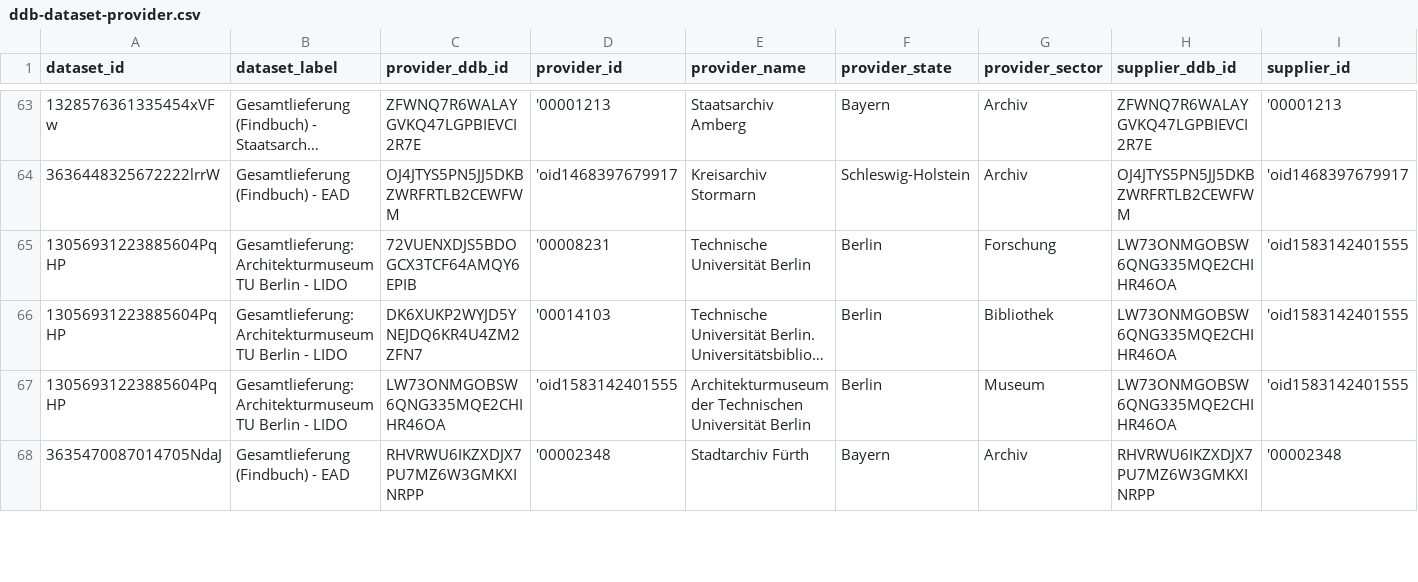
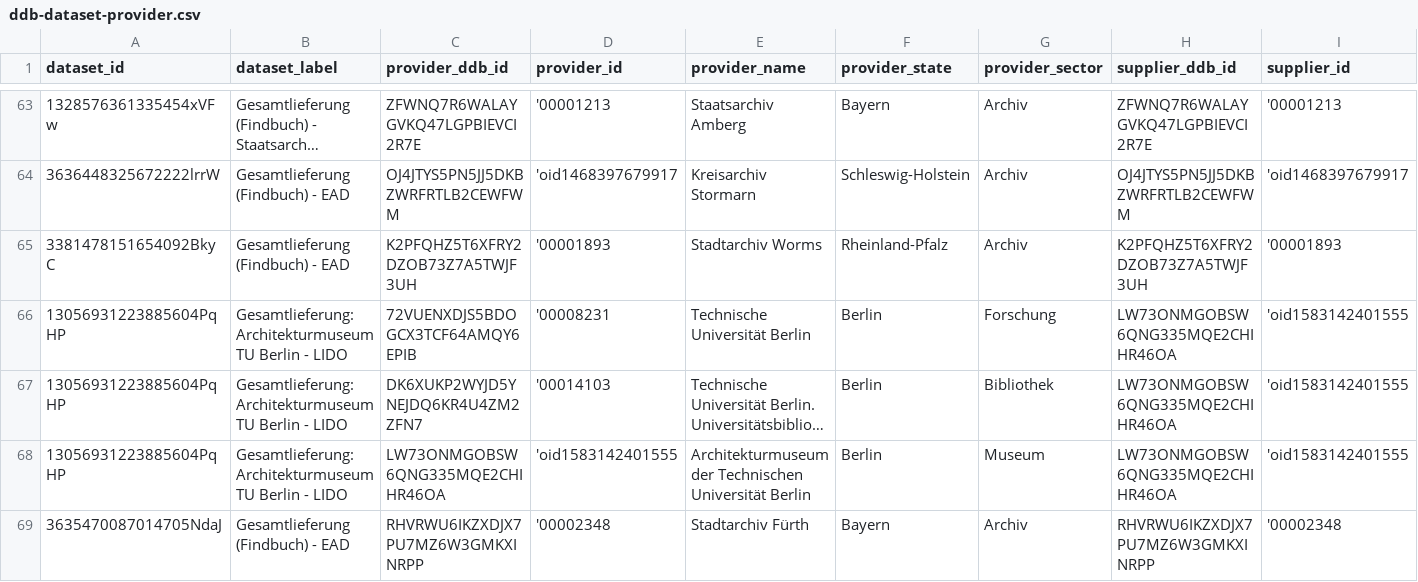
Before and after one commit to Deutsche-Digitale-Bibliothek/ddblabs-ddbtools-statistic, a CSV file: ddb-dataset-provider.csv, drawn as a sheet; only a part is shown, gaps mark what is left out; long unchanged cells end in …; rows hold the shown columns only; the diff covers the shown part only; the diff names each change by its address in the sheet, - before the commit and + after, or states it on an @@ line.

Commit message:
Aktualisierung von ddb-dataset-provider.csv am 2021-06-18T14:28:50+0200.

```diff
--- a/ddb-dataset-provider.csv
+++ b/ddb-dataset-provider.csv
+row 65: 3381478151654092BkyC | Gesamtlieferung (Findbuch) - EAD | K2PFQHZ5T6XFRY2DZOB73Z7A5TWJF3UH | '00001893 | Stadtarchiv Worms | Rheinland-Pfalz | Archiv | K2PFQHZ5T6XFRY2DZOB73Z7A5TWJF3UH | '00001893
```
Also changed, not shown: 4 added rows, 5 removed rows and 1 edited cell elsewhere in this file.
